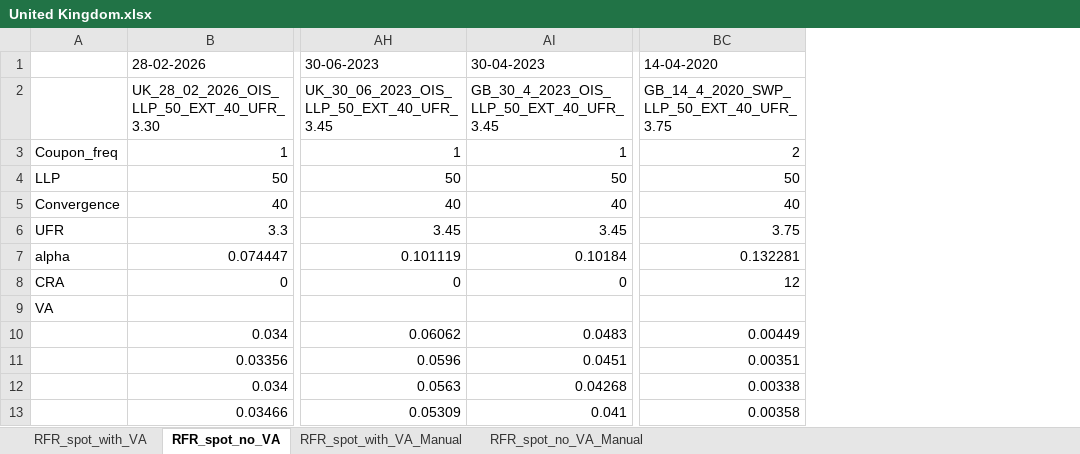
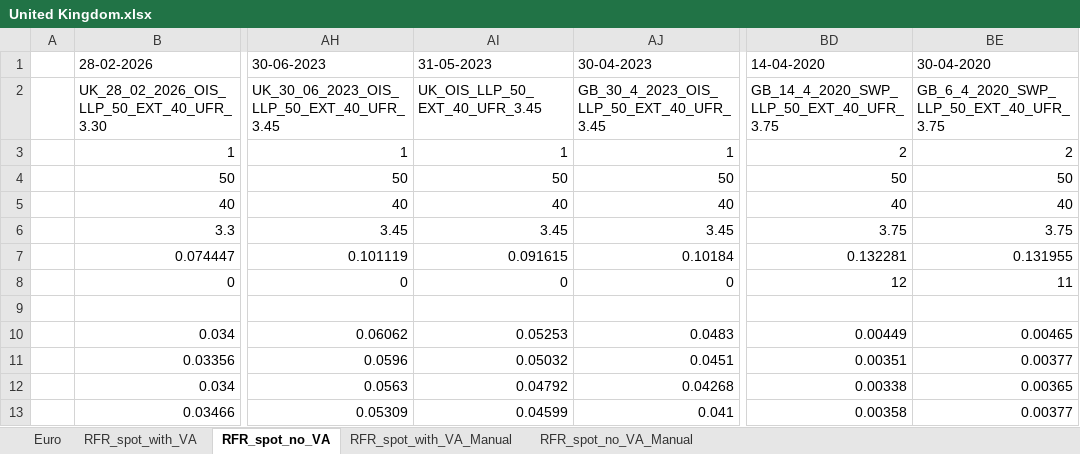
Before and after one commit to KarunenV/EIOPA, an Excel workbook: output_data/United Kingdom.xlsx, sheet RFR_spot_no_VA, drawn as a sheet; only a part is shown, gaps mark what is left out; values as stored, in another font and other column widths than the file's, no borders; removed rows and columns are numbered as before the commit, all else as after; the diff names each change by its address in the sheet, - before the commit and + after, or states it on an @@ line.

```diff
--- a/output_data/United Kingdom.xlsx (sheet RFR_spot_no_VA)
+++ b/output_data/United Kingdom.xlsx (sheet RFR_spot_no_VA)
+sheet tab: Euro
-column A, rows 3-9: Coupon_freq | LLP | Convergence | UFR | alpha | CRA | VA
+column A, empty
+column AI, rows 1-13: 31-05-2023 | UK_OIS_LLP_50_EXT_40_UFR_3.45 | 1 | 50 | 40 | 3.45 | 0.091615 | 0 |  | 0.05253 | 0.05032 | 0.04792 | 0.04599
+column BE, rows 1-13: 30-04-2020 | GB_6_4_2020_SWP_LLP_50_EXT_40_UFR_3.75 | 2 | 50 | 40 | 3.75 | 0.131955 | 11 |  | 0.00465 | 0.00377 | 0.00365 | 0.00377
```
Also changed, not shown: sheet RFR_spot_with_VA, sheet RFR_spot_no_VA_Manual, sheet RFR_spot_with_VA_Manual, output_data/Euro.xlsx, output_data/United States.xlsx.
